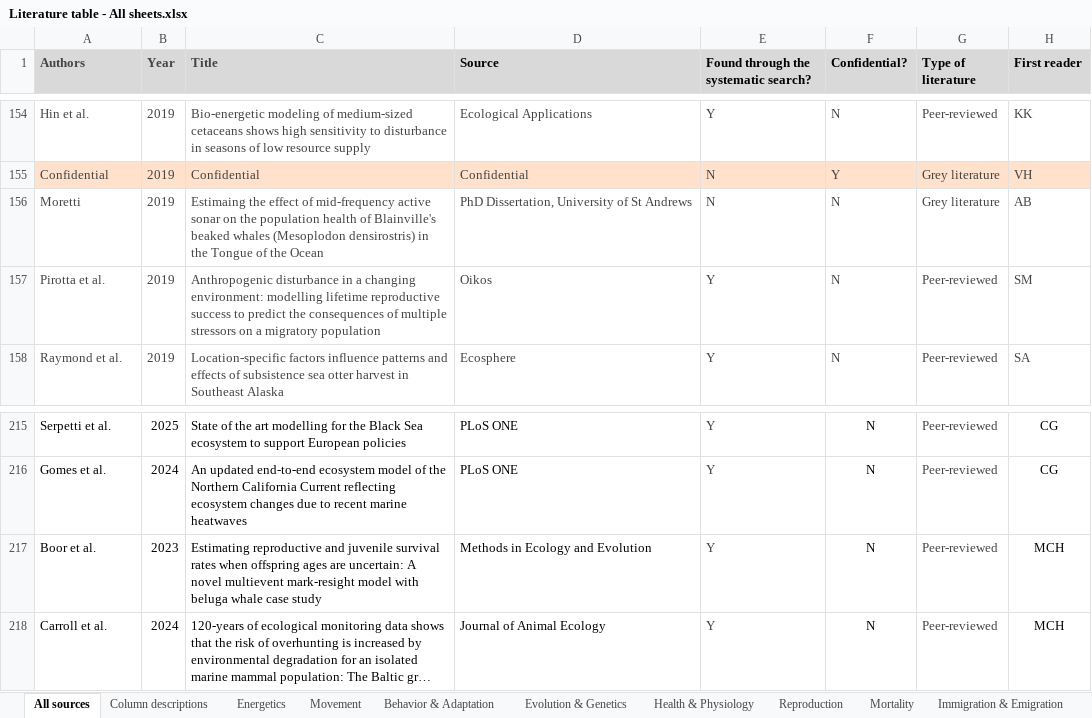
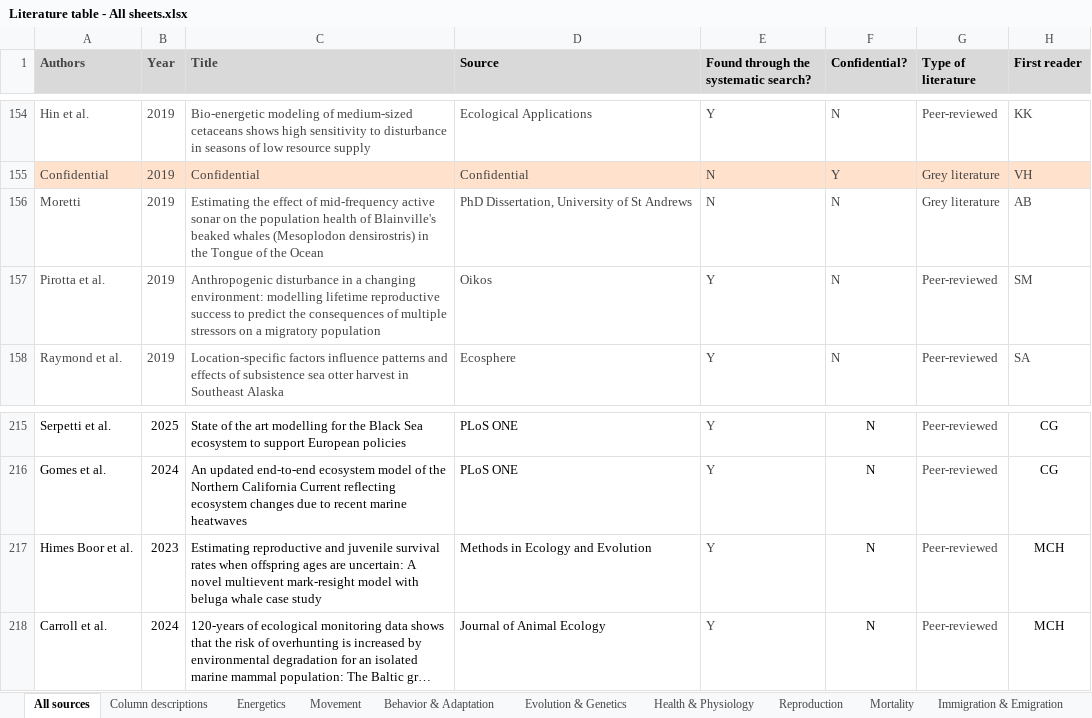
Before and after one commit to CaraAGallagher/ProcessBasedMarineMammalModels, an Excel workbook: Data/Literature table - All sheets.xlsx, sheet All sources, drawn as a sheet; only a part is shown, gaps mark what is left out; long unchanged cells end in …; values as stored, in another font and other column widths than the file's, no borders; charts and pictures not drawn; the diff covers the shown part only; the diff names each change by its address in the sheet, - before the commit and + after, or states it on an @@ line.

Commit message:
Added data sources list
Added list of all data sources and did a bit of cleanup

```diff
--- a/Data/Literature table - All sheets.xlsx (sheet All sources)
+++ b/Data/Literature table - All sheets.xlsx (sheet All sources)
-C156 (Title): Estimaing the effect…
+C156 (Title): Estimating the effect…
-A217 (Authors): Boor et al.
+A217 (Authors): Himes Boor et al.
```
Also changed, not shown: 8 edited cells elsewhere in this sheet, charts or pictures, 4 other files.
